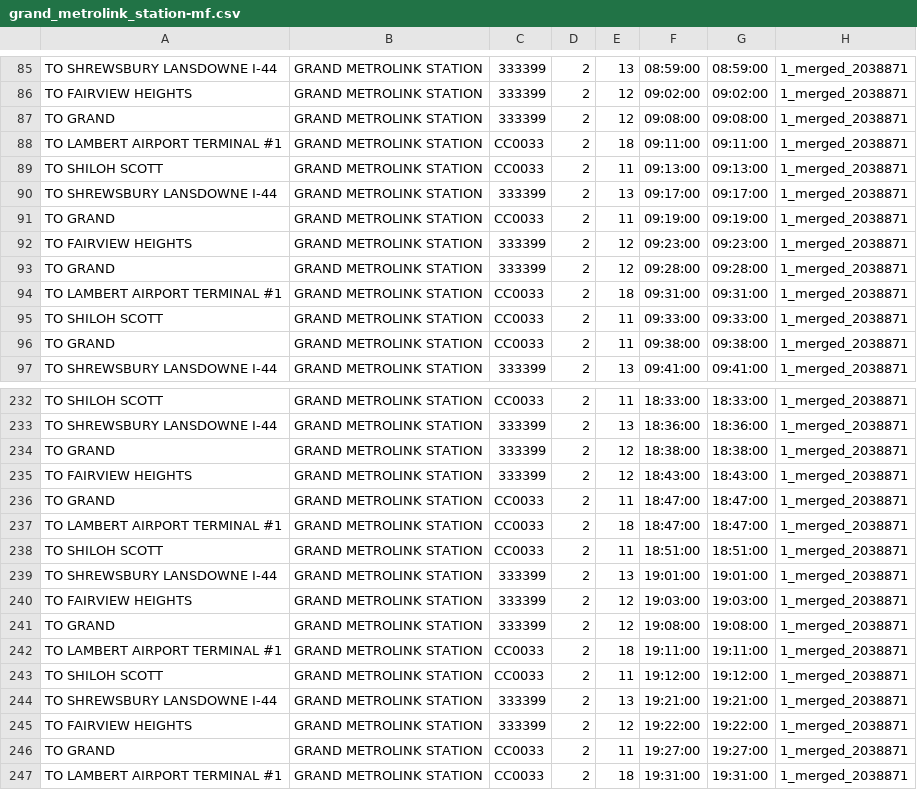
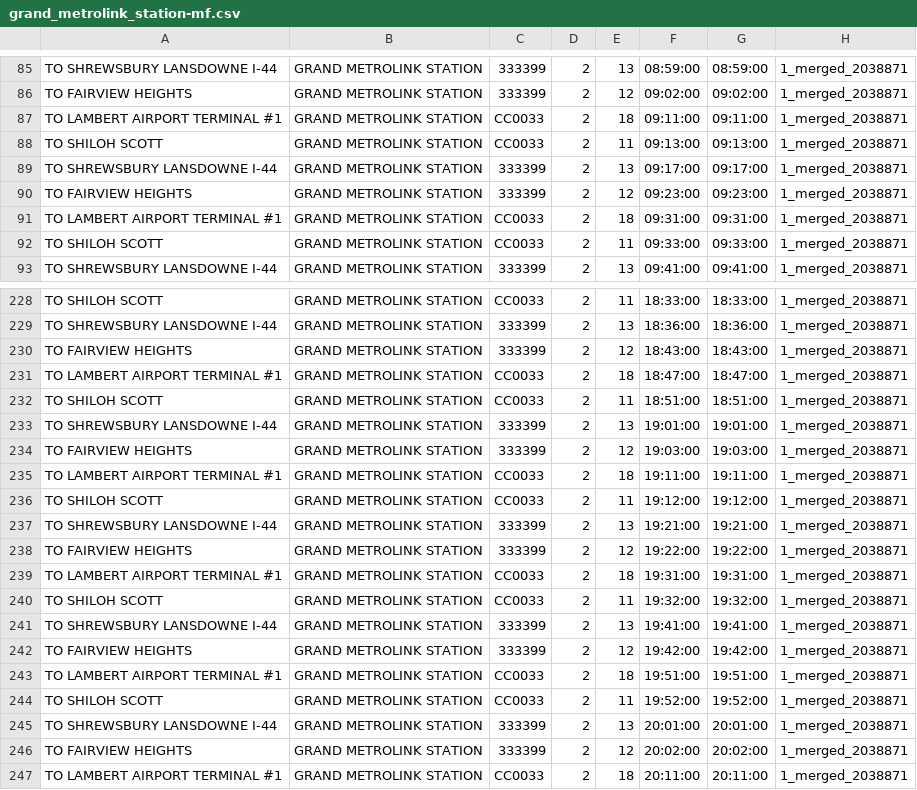
Before and after one commit to mpmenne/metrolink-stl-data, a CSV file: gen/grand_metrolink_station-mf.csv, drawn as a sheet; only a part is shown, gaps mark what is left out; the shorter side is filled out with more unchanged rows.

```diff
--- a/gen/grand_metrolink_station-mf.csv
+++ b/gen/grand_metrolink_station-mf.csv
@@ -86,3 +86,2 @@
 "TO FAIRVIEW HEIGHTS","GRAND METROLINK STATION",333399,2,12,09:02:00,09:02:00,1_merged_2038871
-"TO GRAND","GRAND METROLINK STATION",333399,2,12,09:08:00,09:08:00,1_merged_2038871
 "TO LAMBERT AIRPORT TERMINAL #1","GRAND METROLINK STATION",CC0033,2,18,09:11:00,09:11:00,1_merged_2038871
@@ -90,8 +89,5 @@
 "TO SHREWSBURY LANSDOWNE I-44","GRAND METROLINK STATION",333399,2,13,09:17:00,09:17:00,1_merged_2038871
-"TO GRAND","GRAND METROLINK STATION",CC0033,2,11,09:19:00,09:19:00,1_merged_2038871
 "TO FAIRVIEW HEIGHTS","GRAND METROLINK STATION",333399,2,12,09:23:00,09:23:00,1_merged_2038871
-"TO GRAND","GRAND METROLINK STATION",333399,2,12,09:28:00,09:28:00,1_merged_2038871
 "TO LAMBERT AIRPORT TERMINAL #1","GRAND METROLINK STATION",CC0033,2,18,09:31:00,09:31:00,1_merged_2038871
 "TO SHILOH SCOTT","GRAND METROLINK STATION",CC0033,2,11,09:33:00,09:33:00,1_merged_2038871
-"TO GRAND","GRAND METROLINK STATION",CC0033,2,11,09:38:00,09:38:00,1_merged_2038871
 "TO SHREWSBURY LANSDOWNE I-44","GRAND METROLINK STATION",333399,2,13,09:41:00,09:41:00,1_merged_2038871
@@ -233,5 +229,3 @@
 "TO SHREWSBURY LANSDOWNE I-44","GRAND METROLINK STATION",333399,2,13,18:36:00,18:36:00,1_merged_2038871
-"TO GRAND","GRAND METROLINK STATION",333399,2,12,18:38:00,18:38:00,1_merged_2038871
 "TO FAIRVIEW HEIGHTS","GRAND METROLINK STATION",333399,2,12,18:43:00,18:43:00,1_merged_2038871
-"TO GRAND","GRAND METROLINK STATION",CC0033,2,11,18:47:00,18:47:00,1_merged_2038871
 "TO LAMBERT AIRPORT TERMINAL #1","GRAND METROLINK STATION",CC0033,2,18,18:47:00,18:47:00,1_merged_2038871
@@ -240,3 +234,2 @@
 "TO FAIRVIEW HEIGHTS","GRAND METROLINK STATION",333399,2,12,19:03:00,19:03:00,1_merged_2038871
-"TO GRAND","GRAND METROLINK STATION",333399,2,12,19:08:00,19:08:00,1_merged_2038871
 "TO LAMBERT AIRPORT TERMINAL #1","GRAND METROLINK STATION",CC0033,2,18,19:11:00,19:11:00,1_merged_2038871
@@ -245,3 +238,2 @@
 "TO FAIRVIEW HEIGHTS","GRAND METROLINK STATION",333399,2,12,19:22:00,19:22:00,1_merged_2038871
-"TO GRAND","GRAND METROLINK STATION",CC0033,2,11,19:27:00,19:27:00,1_merged_2038871
 "TO LAMBERT AIRPORT TERMINAL #1","GRAND METROLINK STATION",CC0033,2,18,19:31:00,19:31:00,1_merged_2038871
```
Also changed, not shown: gen/civic_center_metrolink_station-mf.csv, gen/emerson_park_metrolink_station-mf.csv, 15 other files.
